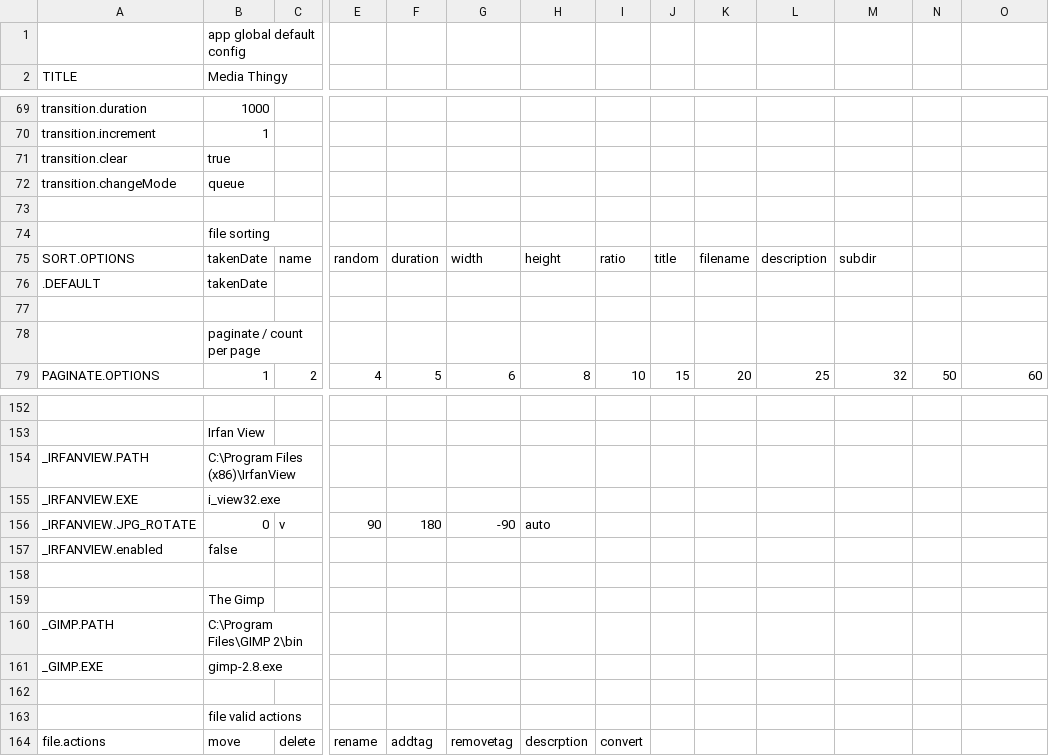
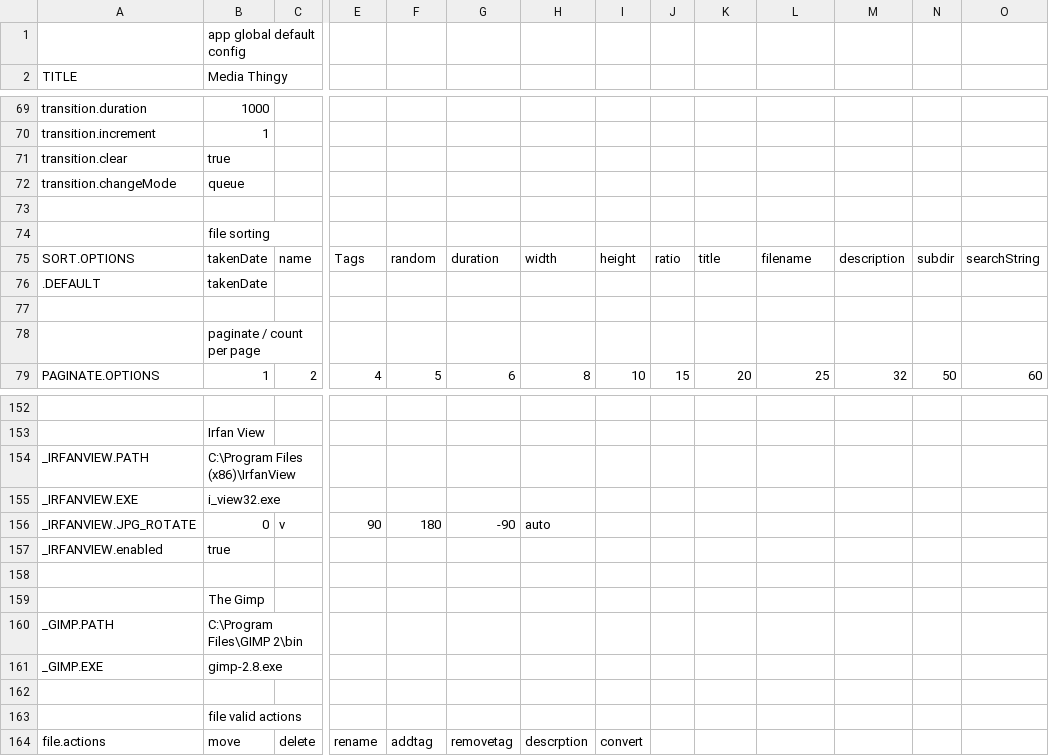
Before and after one commit to araynaud/.mt, a CSV file: config/.config.csv, drawn as a sheet; only a part is shown, gaps mark what is left out; the diff names each change by its address in the sheet, - before the commit and + after, or states it on an @@ line.

Commit message:
UI.search by name + tag+ description

```diff
--- a/config/.config.csv
+++ b/config/.config.csv
-E75: random
+E75: Tags
-F75: duration
+F75: random
-G75: width
+G75: duration
-H75: height
+H75: width
-I75: ratio
+I75: height
-J75: title
+J75: ratio
-K75: filename
+K75: title
-L75: description
+L75: filename
-M75: subdir
+M75: description
-N75: (empty)
+N75: subdir
-O75: (empty)
+O75: searchString
-B157 (Media Thingy): false
+B157 (Media Thingy): true
```
Also changed, not shown: 7 other files.
